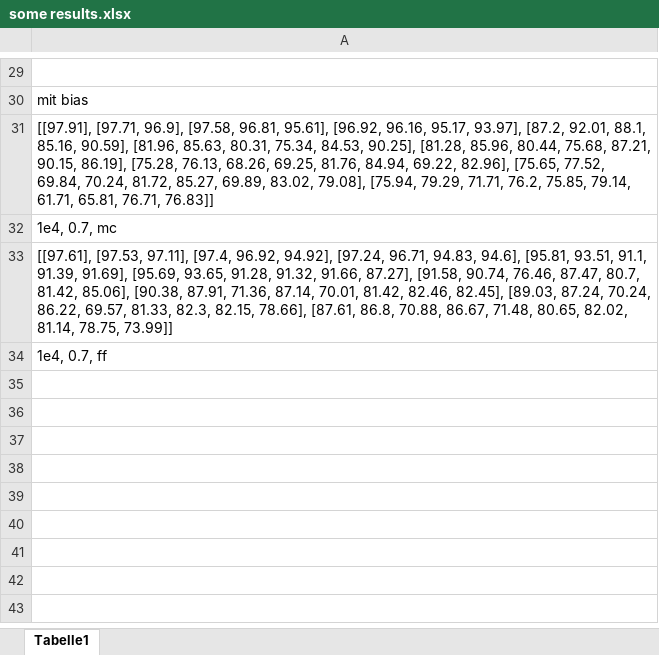
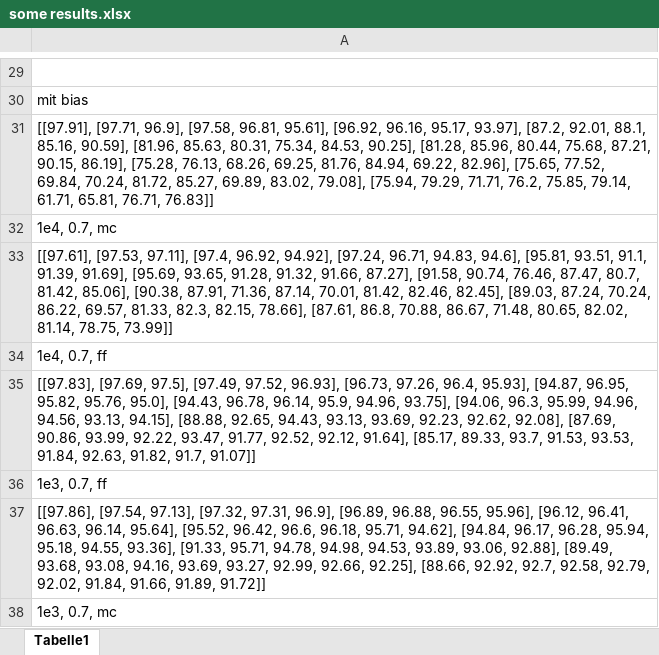
Before and after one commit to frainer1/EWC, an Excel workbook: some results.xlsx, sheet Tabelle1, drawn as a sheet; only a part is shown, gaps mark what is left out; values as stored, in another font and other column widths than the file's, no borders; the diff names each change by its address in the sheet, - before the commit and + after, or states it on an @@ line.

```diff
--- a/some results.xlsx (sheet Tabelle1)
+++ b/some results.xlsx (sheet Tabelle1)
+row 35: [[97.83], [97.69, 97.5], [97.49, 97.52, 96.93], [96.73, 97.26, 96.4, 95.93], [94.87, 96.95, 95.82, 95.76, 95.0], [94.43, 96.78, 96.14, 95.9, 94.96, 93.75], [94.06, 96.3, 95.99, 94.96, 94.56, 93.13, 94.15], [88.88, 92.65, 94.43, 93.13, 93.69, 92.23, 92.62, 92.08], [87.69, 90.86, 93.99, 92.22, 93.47, 91.77, 92.52, 92.12, 91.64], [85.17, 89.33, 93.7, 91.53, 93.53, 91.84, 92.63, 91.82, 91.7, 91.07]]
+row 36: 1e3, 0.7, ff
+row 37: [[97.86], [97.54, 97.13], [97.32, 97.31, 96.9], [96.89, 96.88, 96.55, 95.96], [96.12, 96.41, 96.63, 96.14, 95.64], [95.52, 96.42, 96.6, 96.18, 95.71, 94.62], [94.84, 96.17, 96.28, 95.94, 95.18, 94.55, 93.36], [91.33, 95.71, 94.78, 94.98, 94.53, 93.89, 93.06, 92.88], [89.49, 93.68, 93.08, 94.16, 93.69, 93.27, 92.99, 92.66, 92.25], [88.66, 92.92, 92.7, 92.58, 92.79, 92.02, 91.84, 91.66, 91.89, 91.72]]
+row 38: 1e3, 0.7, mc
```
Also changed, not shown: 6 other files.
